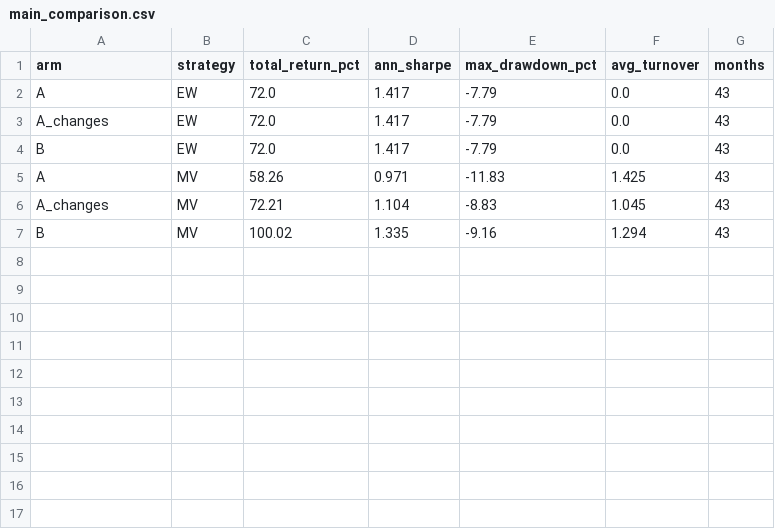
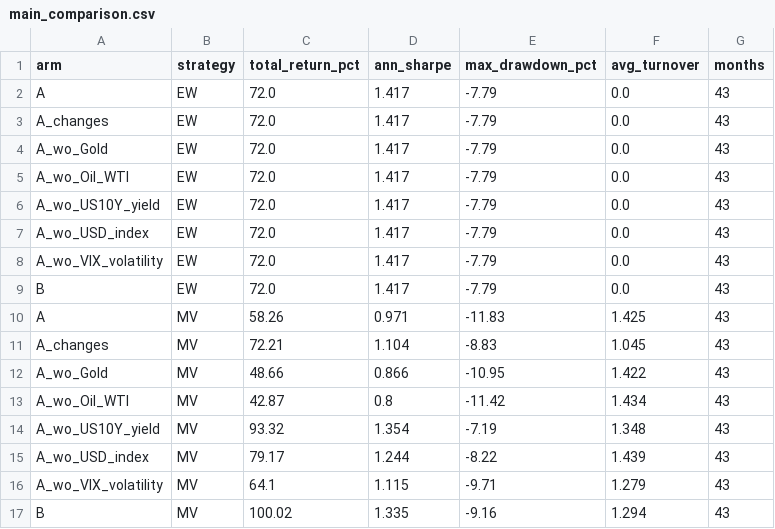
Before and after one commit to iqraafzaalmehmood/chronos2-covariate-portfolios, a CSV file: results/main_comparison.csv, drawn as a sheet.

```diff
--- a/results/main_comparison.csv
+++ b/results/main_comparison.csv
@@ -3,2 +3,7 @@ A,EW,72.0,1.417,-7.79,0.0,43
 A_changes,EW,72.0,1.417,-7.79,0.0,43
+A_wo_Gold,EW,72.0,1.417,-7.79,0.0,43
+A_wo_Oil_WTI,EW,72.0,1.417,-7.79,0.0,43
+A_wo_US10Y_yield,EW,72.0,1.417,-7.79,0.0,43
+A_wo_USD_index,EW,72.0,1.417,-7.79,0.0,43
+A_wo_VIX_volatility,EW,72.0,1.417,-7.79,0.0,43
 B,EW,72.0,1.417,-7.79,0.0,43
@@ -6,2 +11,7 @@ A,MV,58.26,0.971,-11.83,1.425,43
 A_changes,MV,72.21,1.104,-8.83,1.045,43
+A_wo_Gold,MV,48.66,0.866,-10.95,1.422,43
+A_wo_Oil_WTI,MV,42.87,0.8,-11.42,1.434,43
+A_wo_US10Y_yield,MV,93.32,1.354,-7.19,1.348,43
+A_wo_USD_index,MV,79.17,1.244,-8.22,1.439,43
+A_wo_VIX_volatility,MV,64.1,1.115,-9.71,1.279,43
 B,MV,100.02,1.335,-9.16,1.294,43
```
Also changed, not shown: 9 other files.
